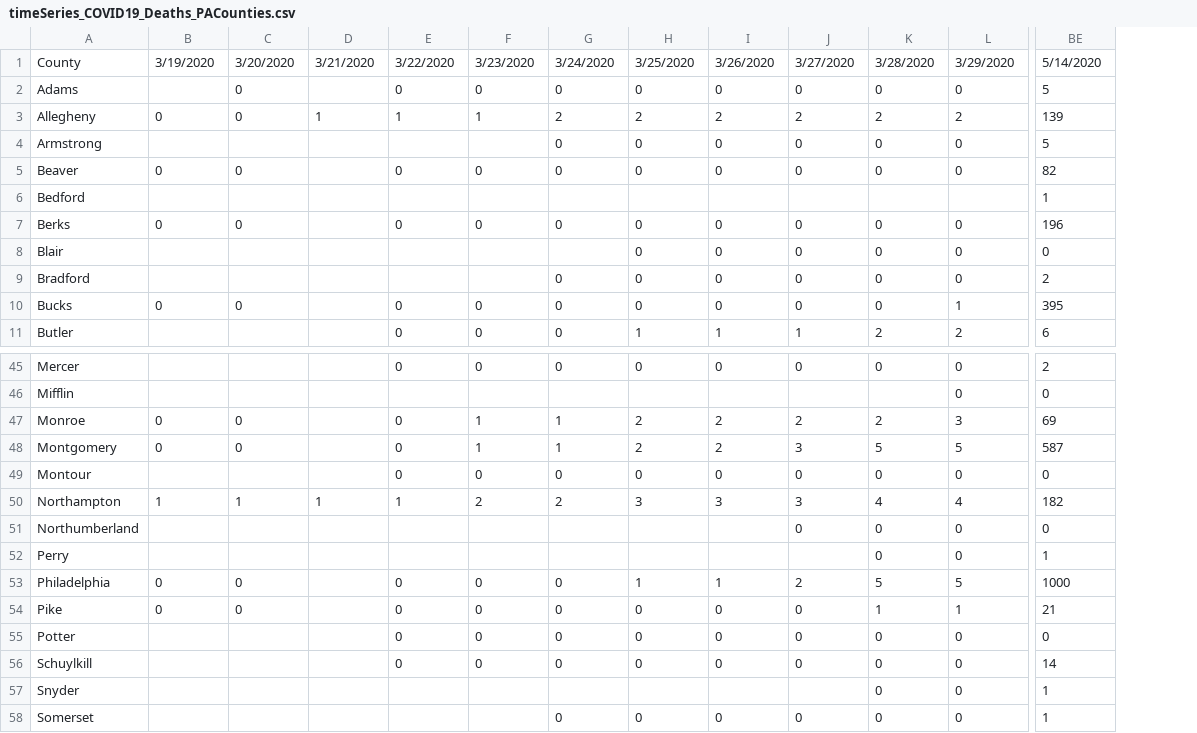
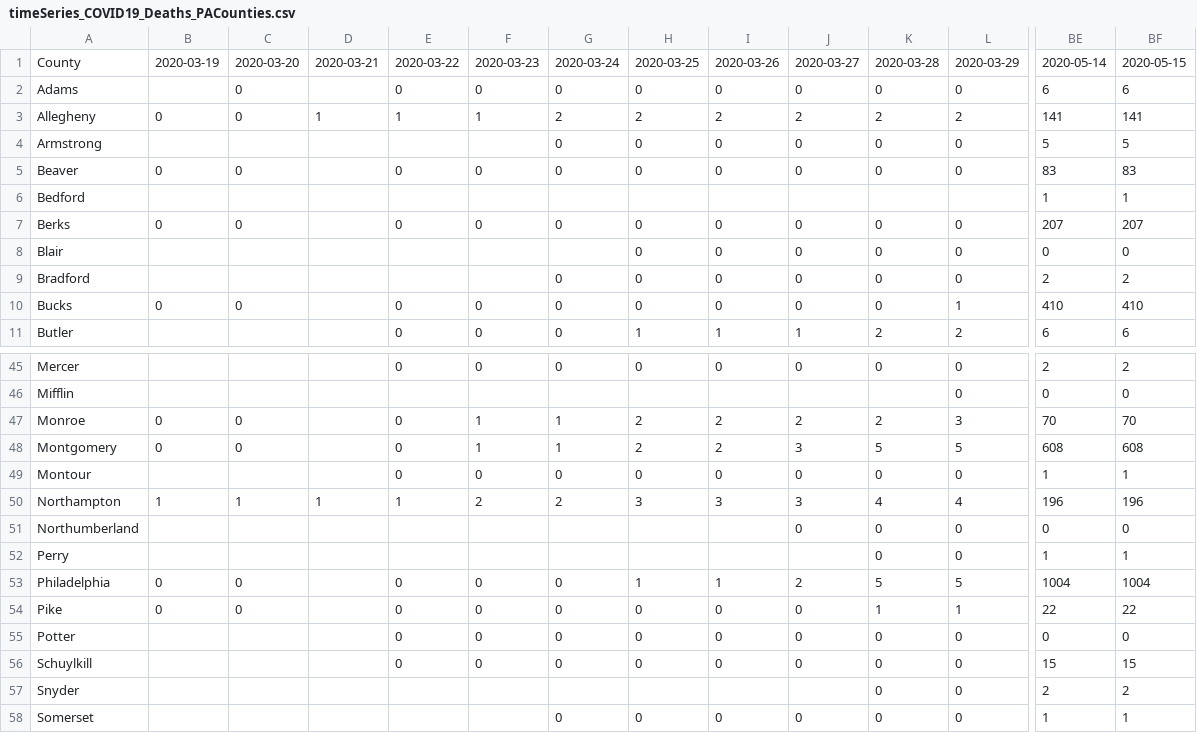
Before and after one commit to menonpg/COVID19_PA, a CSV file: timeSeries_COVID19_Deaths_PACounties.csv, drawn as a sheet; only a part is shown, gaps mark what is left out; the diff covers the shown part only; the diff names each change by its address in the sheet, - before the commit and + after, or states it on an @@ line.

```diff
--- a/timeSeries_COVID19_Deaths_PACounties.csv
+++ b/timeSeries_COVID19_Deaths_PACounties.csv
+column BF, rows 1-11: 2020-05-15 | 6 | 141 | 5 | 83 | 1 | 207 | 0 | 2 | 410 | 6; rows 45-58: 2 | 0 | 70 | 608 | 1 | 196 | 0 | 1 | 1004 | 22 | 0 | 15 | 2 | 1
-B1: 3/19/2020
+B1: 2020-03-19
-C1: 3/20/2020
+C1: 2020-03-20
-D1: 3/21/2020
+D1: 2020-03-21
-E1: 3/22/2020
+E1: 2020-03-22
-F1: 3/23/2020
+F1: 2020-03-23
-G1: 3/24/2020
+G1: 2020-03-24
-H1: 3/25/2020
+H1: 2020-03-25
-I1: 3/26/2020
+I1: 2020-03-26
-J1: 3/27/2020
+J1: 2020-03-27
-K1: 3/28/2020
+K1: 2020-03-28
-L1: 3/29/2020
+L1: 2020-03-29
-BE1: 5/14/2020
+BE1: 2020-05-14
-BE2: 5
+BE2: 6
-BE3: 139
+BE3: 141
-BE5: 82
+BE5: 83
-BE7: 196
+BE7: 207
-BE10: 395
+BE10: 410
-BE47: 69
+BE47: 70
-BE48: 587
+BE48: 608
-BE49: 0
+BE49: 1
-BE50: 182
+BE50: 196
-BE53: 1000
+BE53: 1004
-BE54: 21
+BE54: 22
-BE56: 14
+BE56: 15
-BE57: 1
+BE57: 2
```
Also changed, not shown: 57 edited cells elsewhere in this file, timeSeries_COVID19_Cases_PACounties.csv, timeSeries_COVID19_NegativeTests_PACounties.csv.
